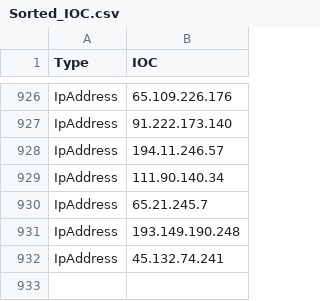
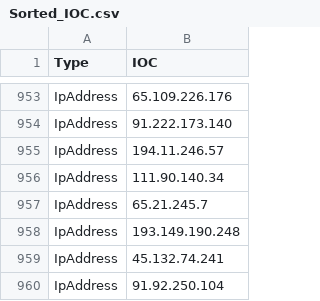
Before and after one commit to yarivdv/SORTED_IOC, a CSV file: Sorted_IOC.csv, drawn as a sheet; only a part is shown, gaps mark what is left out; the diff covers the shown part only; the diff names each change by its address in the sheet, - before the commit and + after, or states it on an @@ line.

```diff
--- a/Sorted_IOC.csv
+++ b/Sorted_IOC.csv
+row 960: IpAddress | 91.92.250.104
```
Also changed, not shown: 27 added rows elsewhere in this file.
